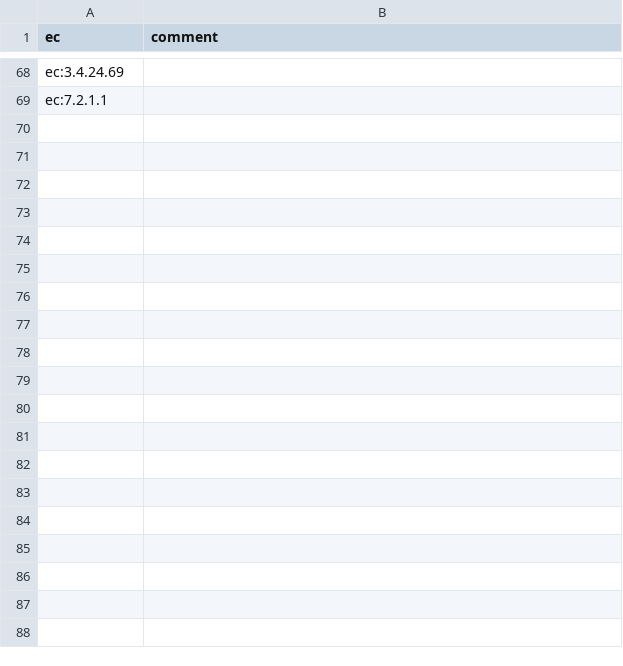
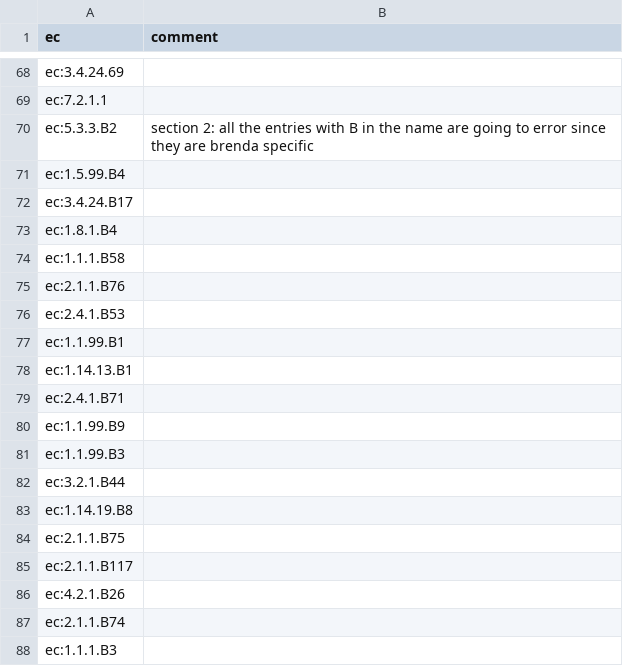
Before and after one commit to supervanya/flavoenzymes, a CSV file: modules/scrapers/blacklist.csv, drawn as a sheet; only a part is shown, gaps mark what is left out; the diff covers the shown part only; the diff names each change by its address in the sheet, - before the commit and + after, or states it on an @@ line.

Commit message:
New entries to the blacklist

```diff
--- a/modules/scrapers/blacklist.csv
+++ b/modules/scrapers/blacklist.csv
+row 70: ec:5.3.3.B2 | section 2: all the entries with B in the name are going to error since they are brenda specific
+row 71: ec:1.5.99.B4
+row 72: ec:3.4.24.B17
+row 73: ec:1.8.1.B4
+row 74: ec:1.1.1.B58
+row 75: ec:2.1.1.B76
+row 76: ec:2.4.1.B53
+row 77: ec:1.1.99.B1
+row 78: ec:1.14.13.B1
+row 79: ec:2.4.1.B71
+row 80: ec:1.1.99.B9
+row 81: ec:1.1.99.B3
+row 82: ec:3.2.1.B44
+row 83: ec:1.14.19.B8
+row 84: ec:2.1.1.B75
+row 85: ec:2.1.1.B117
+row 86: ec:4.2.1.B26
+row 87: ec:2.1.1.B74
+row 88: ec:1.1.1.B3
```
Also changed, not shown: 36 added rows and 1 edited cell elsewhere in this file.
